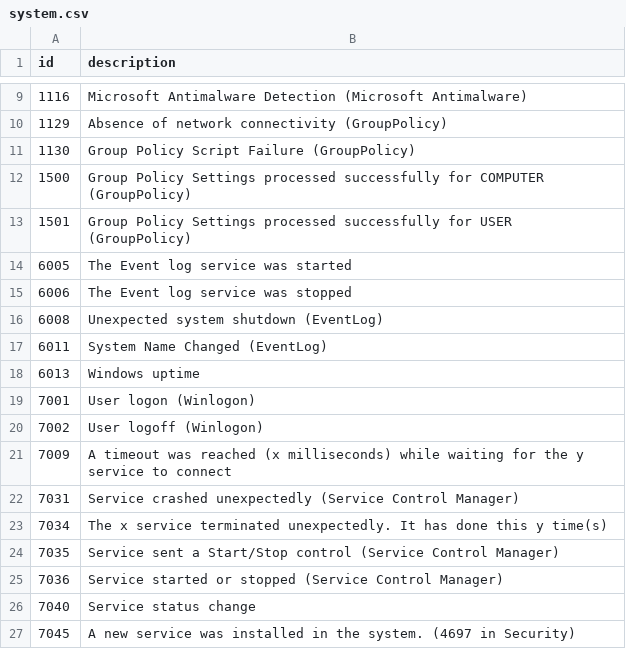
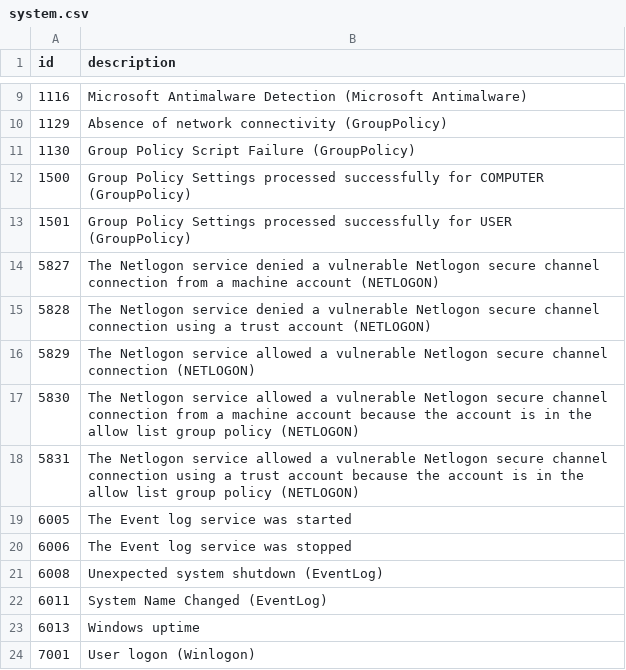
Before and after one commit to cristianzsh/eid, a CSV file: data/system.csv, drawn as a sheet; only a part is shown, gaps mark what is left out; the shorter side is filled out with more unchanged rows; the diff names each change by its address in the sheet, - before the commit and + after, or states it on an @@ line.

```diff
--- a/data/system.csv
+++ b/data/system.csv
+row 14: 5827 | The Netlogon service denied a vulnerable Netlogon secure channel connection from a machine account (NETLOGON)
+row 15: 5828 | The Netlogon service denied a vulnerable Netlogon secure channel connection using a trust account (NETLOGON)
+row 16: 5829 | The Netlogon service allowed a vulnerable Netlogon secure channel connection (NETLOGON)
+row 17: 5830 | The Netlogon service allowed a vulnerable Netlogon secure channel connection from a machine account because the account is in the allow list group policy (NETLOGON)
+row 18: 5831 | The Netlogon service allowed a vulnerable Netlogon secure channel connection using a trust account because the account is in the allow list group policy (NETLOGON)
```
Also changed, not shown: data/other.csv, data/sources.csv, 1 other file.
